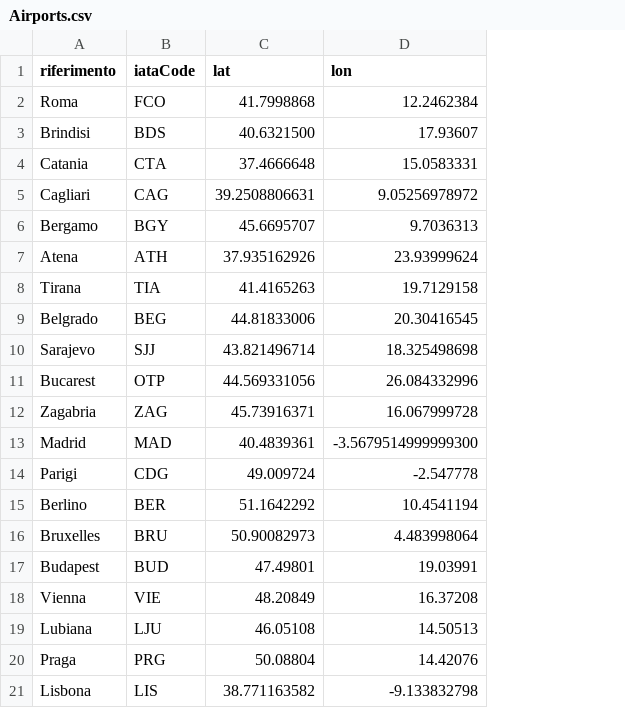
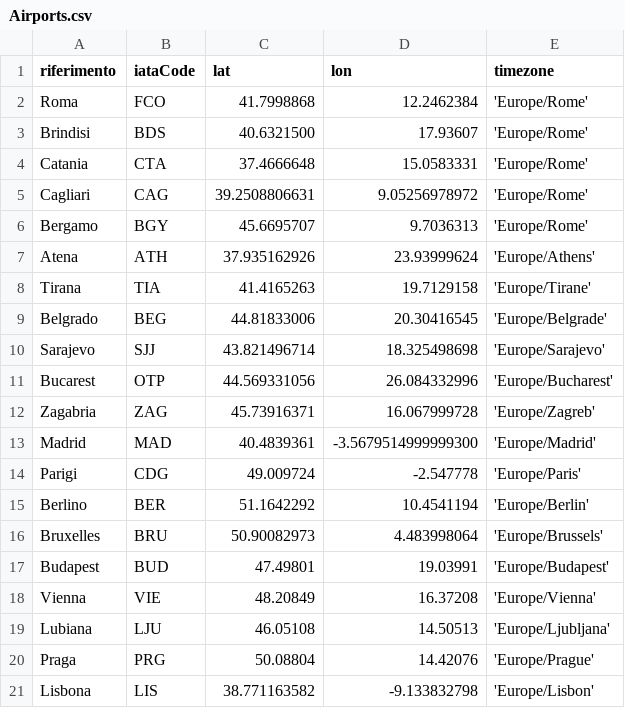
Before and after one commit to Andrece96/DataMan2021-2022, a CSV file: Airports.csv, drawn as a sheet; the diff names each change by its address in the sheet, - before the commit and + after, or states it on an @@ line.

Commit message:
Update Airports.csv

```diff
--- a/Airports.csv
+++ b/Airports.csv
+column E (timezone), rows 2-21: 'Europe/Rome' | 'Europe/Rome' | 'Europe/Rome' | 'Europe/Rome' | 'Europe/Rome' | 'Europe/Athens' | 'Europe/Tirane' | 'Europe/Belgrade' | 'Europe/Sarajevo' | 'Europe/Bucharest' | 'Europe/Zagreb' | 'Europe/Madrid' | 'Europe/Paris' | 'Europe/Berlin' | 'Europe/Brussels' | 'Europe/Budapest' | 'Europe/Vienna' | 'Europe/Ljubljana' | 'Europe/Prague' | 'Europe/Lisbon'
```
